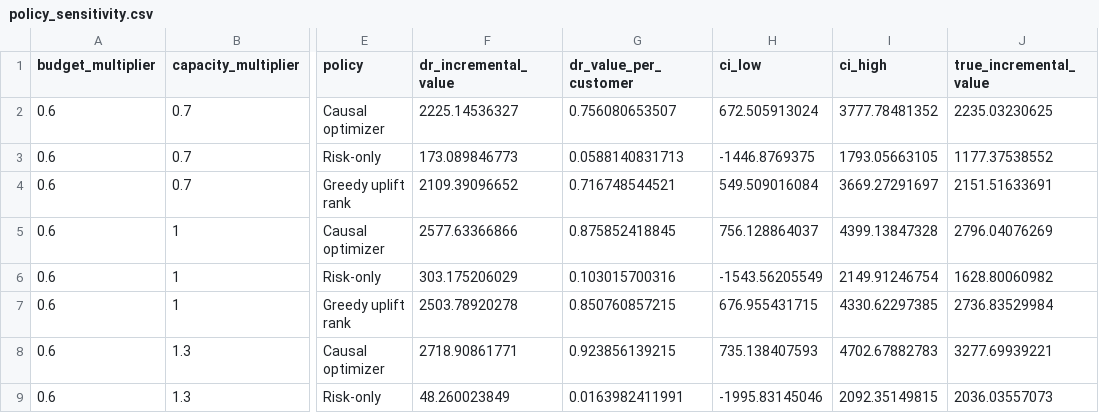
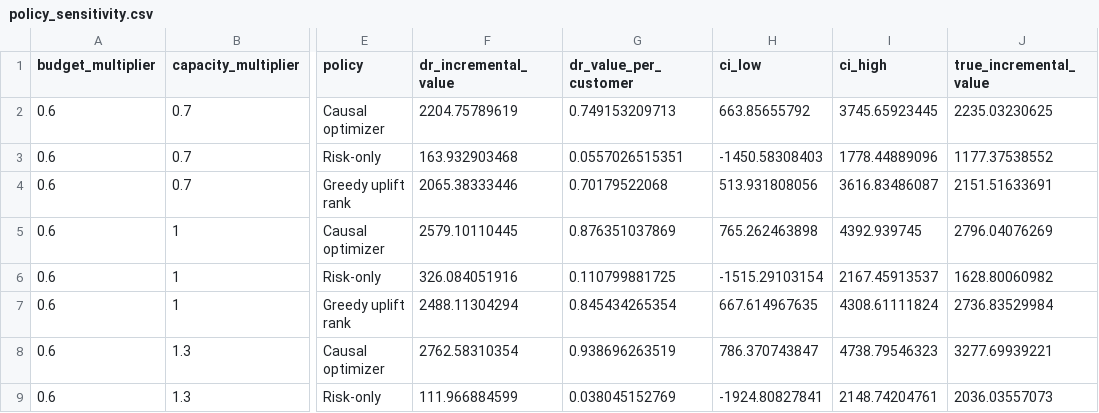
Before and after one commit to parisaMSTFV/retention-treatment-uplift, a CSV file: reports/policy_sensitivity.csv, drawn as a sheet; only a part is shown, gaps mark what is left out; the diff covers the shown part only; the diff names each change by its address in the sheet, - before the commit and + after, or states it on an @@ line.

```diff
--- a/reports/policy_sensitivity.csv
+++ b/reports/policy_sensitivity.csv
-F2 (dr_incremental_value): 2225.14536327
+F2 (dr_incremental_value): 2204.75789619
-G2 (dr_value_per_customer): 0.756080653507
+G2 (dr_value_per_customer): 0.749153209713
-H2 (ci_low): 672.505913024
+H2 (ci_low): 663.85655792
-I2 (ci_high): 3777.78481352
+I2 (ci_high): 3745.65923445
-F3 (dr_incremental_value): 173.089846773
+F3 (dr_incremental_value): 163.932903468
-G3 (dr_value_per_customer): 0.0588140831713
+G3 (dr_value_per_customer): 0.0557026515351
-H3 (ci_low): -1446.8769375
+H3 (ci_low): -1450.58308403
-I3 (ci_high): 1793.05663105
+I3 (ci_high): 1778.44889096
-F4 (dr_incremental_value): 2109.39096652
+F4 (dr_incremental_value): 2065.38333446
-G4 (dr_value_per_customer): 0.716748544521
+G4 (dr_value_per_customer): 0.70179522068
-H4 (ci_low): 549.509016084
+H4 (ci_low): 513.931808056
-I4 (ci_high): 3669.27291697
+I4 (ci_high): 3616.83486087
-F5 (dr_incremental_value): 2577.63366866
+F5 (dr_incremental_value): 2579.10110445
-G5 (dr_value_per_customer): 0.875852418845
+G5 (dr_value_per_customer): 0.876351037869
-H5 (ci_low): 756.128864037
+H5 (ci_low): 765.262463898
-I5 (ci_high): 4399.13847328
+I5 (ci_high): 4392.939745
-F6 (dr_incremental_value): 303.175206029
+F6 (dr_incremental_value): 326.084051916
-G6 (dr_value_per_customer): 0.103015700316
+G6 (dr_value_per_customer): 0.110799881725
-H6 (ci_low): -1543.56205549
+H6 (ci_low): -1515.29103154
-I6 (ci_high): 2149.91246754
+I6 (ci_high): 2167.45913537
-F7 (dr_incremental_value): 2503.78920278
+F7 (dr_incremental_value): 2488.11304294
-G7 (dr_value_per_customer): 0.850760857215
+G7 (dr_value_per_customer): 0.845434265354
-H7 (ci_low): 676.955431715
+H7 (ci_low): 667.614967635
-I7 (ci_high): 4330.62297385
+I7 (ci_high): 4308.61111824
-F8 (dr_incremental_value): 2718.90861771
+F8 (dr_incremental_value): 2762.58310354
-G8 (dr_value_per_customer): 0.923856139215
+G8 (dr_value_per_customer): 0.938696263519
-H8 (ci_low): 735.138407593
+H8 (ci_low): 786.370743847
-I8 (ci_high): 4702.67882783
+I8 (ci_high): 4738.79546323
-F9 (dr_incremental_value): 48.260023849
+F9 (dr_incremental_value): 111.966884599
-G9 (dr_value_per_customer): 0.0163982411991
+G9 (dr_value_per_customer): 0.038045152769
-H9 (ci_low): -1995.83145046
+H9 (ci_low): -1924.80827841
-I9 (ci_high): 2092.35149815
+I9 (ci_high): 2148.74204761
```
Also changed, not shown: 76 edited cells elsewhere in this file, reports/model_comparison.csv, reports/policy_comparison.csv, 15 other files.
